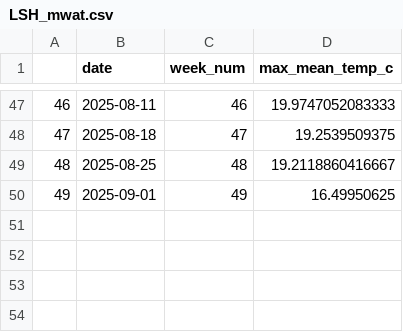
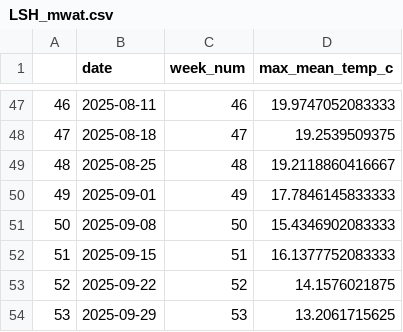
Before and after one commit to 28trant/Little_Shasta_River, a CSV file: data/data_TT/Output_csv_files/LSH_mwat.csv, drawn as a sheet; only a part is shown, gaps mark what is left out.

Commit message:
Updated code to spit out MWMT and CWL hourly temps

```diff
--- a/data/data_TT/Output_csv_files/LSH_mwat.csv
+++ b/data/data_TT/Output_csv_files/LSH_mwat.csv
@@ -49,2 +49,6 @@
 "48",2025-08-25,48,19.2118860416667
-"49",2025-09-01,49,16.49950625
+"49",2025-09-01,49,17.7846145833333
+"50",2025-09-08,50,15.4346902083333
+"51",2025-09-15,51,16.1377752083333
+"52",2025-09-22,52,14.1576021875
+"53",2025-09-29,53,13.2061715625
```
Also changed, not shown: data/data_TT/Output_csv_files/TNC_mwat.csv, data/data_TT/Output_csv_files/diversion_mwat.csv, 25 other files.
